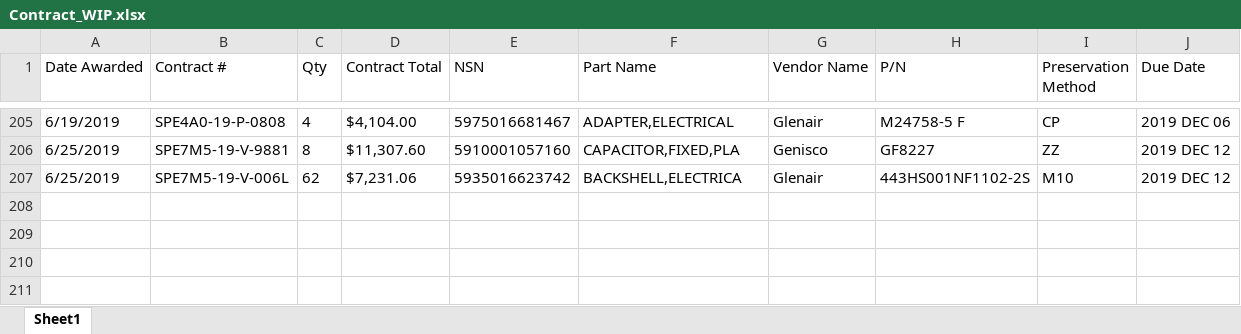
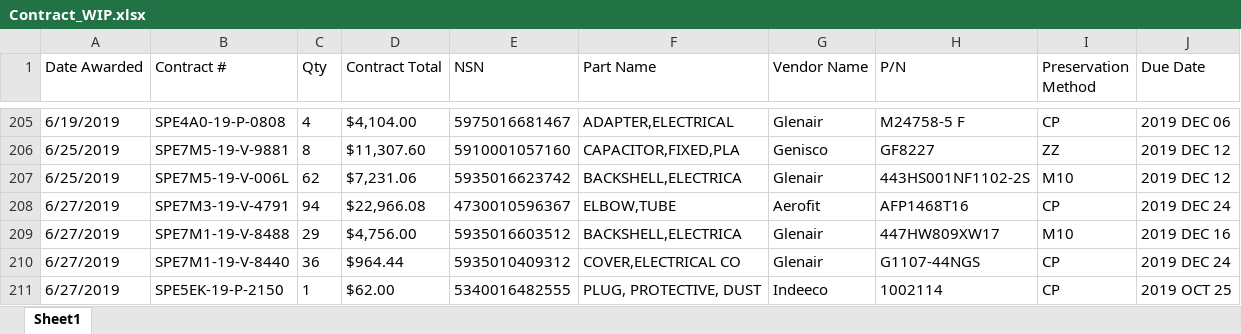
Before and after one commit to KaySea0/WestSim, an Excel workbook: Contract_WIP.xlsx, sheet Sheet1, drawn as a sheet; only a part is shown, gaps mark what is left out; values as stored, in another font and other column widths than the file's, no borders; the diff names each change by its address in the sheet, - before the commit and + after, or states it on an @@ line.

```diff
--- a/Contract_WIP.xlsx (sheet Sheet1)
+++ b/Contract_WIP.xlsx (sheet Sheet1)
+row 208: 6/27/2019 | SPE7M3-19-V-4791 | 94 | $22,966.08 | 4730010596367 | ELBOW,TUBE | Aerofit | AFP1468T16 | CP | 2019 DEC 24
+row 209: 6/27/2019 | SPE7M1-19-V-8488 | 29 | $4,756.00 | 5935016603512 | BACKSHELL,ELECTRICA | Glenair | 447HW809XW17 | M10 | 2019 DEC 16
+row 210: 6/27/2019 | SPE7M1-19-V-8440 | 36 | $964.44 | 5935010409312 | COVER,ELECTRICAL CO | Glenair | G1107-44NGS | CP | 2019 DEC 24
+row 211: 6/27/2019 | SPE5EK-19-P-2150 | 1 | $62.00 | 5340016482555 | PLUG, PROTECTIVE, DUST | Indeeco | 1002114 | CP | 2019 OCT 25
```
Also changed, not shown: 6 other files.
